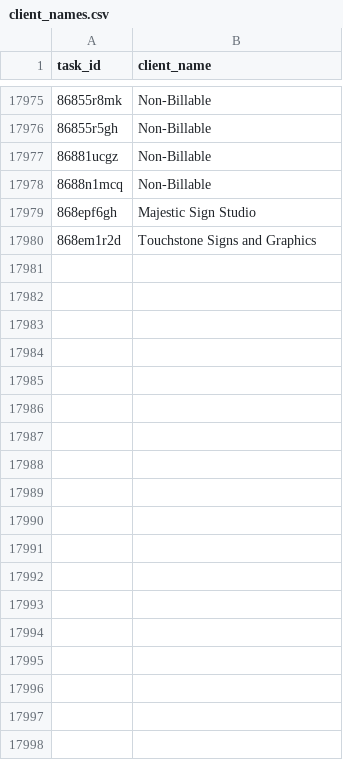
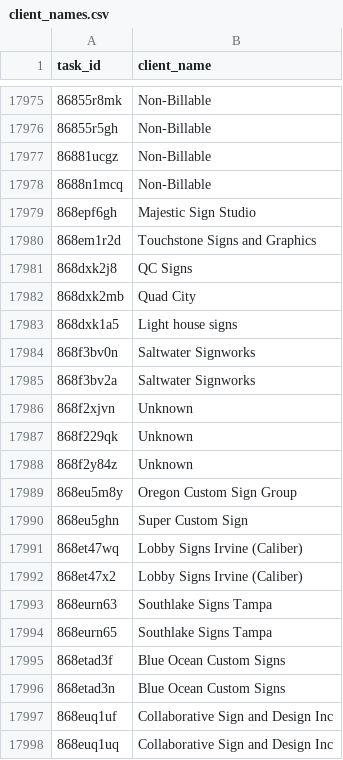
Before and after one commit to RooVelazquez/time_entries_Ana, a CSV file: DB/client_names.csv, drawn as a sheet; only a part is shown, gaps mark what is left out; the diff names each change by its address in the sheet, - before the commit and + after, or states it on an @@ line.

```diff
--- a/DB/client_names.csv
+++ b/DB/client_names.csv
+row 17981: 868dxk2j8 | QC Signs
+row 17982: 868dxk2mb | Quad City
+row 17983: 868dxk1a5 | Light house signs
+row 17984: 868f3bv0n | Saltwater Signworks
+row 17985: 868f3bv2a | Saltwater Signworks
+row 17986: 868f2xjvn | Unknown
+row 17987: 868f229qk | Unknown
+row 17988: 868f2y84z | Unknown
+row 17989: 868eu5m8y | Oregon Custom Sign Group
+row 17990: 868eu5ghn | Super Custom Sign
+row 17991: 868et47wq | Lobby Signs Irvine (Caliber)
+row 17992: 868et47x2 | Lobby Signs Irvine (Caliber)
+row 17993: 868eurn63 | Southlake Signs Tampa
+row 17994: 868eurn65 | Southlake Signs Tampa
+row 17995: 868etad3f | Blue Ocean Custom Signs
+row 17996: 868etad3n | Blue Ocean Custom Signs
+row 17997: 868euq1uf | Collaborative Sign and Design Inc
+row 17998: 868euq1uq | Collaborative Sign and Design Inc
```
Also changed, not shown: 5 other files.
